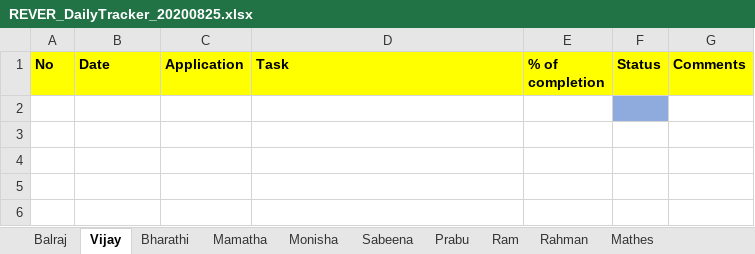
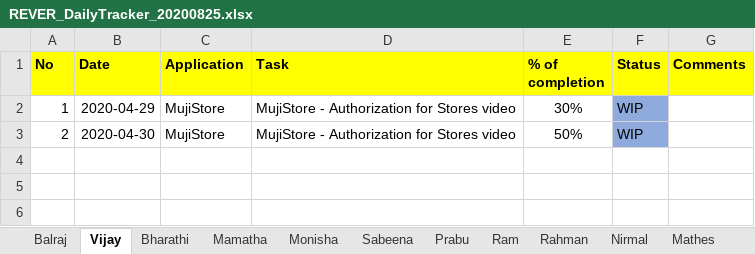
Before and after one commit to tcbalaji/DailyTracker, an Excel workbook: REVER_DailyTracker_20200825.xlsx, sheet Vijay, drawn as a sheet; only a part is shown; values as stored, in another font and other column widths than the file's, no borders; the diff names each change by its address in the sheet, - before the commit and + after, or states it on an @@ line.

```diff
--- a/REVER_DailyTracker_20200825.xlsx (sheet Vijay)
+++ b/REVER_DailyTracker_20200825.xlsx (sheet Vijay)
+sheet tab: Nirmal
-row 2: (empty)
+row 2: 1 | 2020-04-29 | MujiStore | MujiStore - Authorization for Stores video | 30% | WIP
-row 3: (empty)
+row 3: 2 | 2020-04-30 | MujiStore | MujiStore - Authorization for Stores video | 50% | WIP
-F3 fill: none
+F3 fill: #8FAADC
```
Also changed, not shown: sheet Balraj, sheet Monisha, sheet Mathes.
